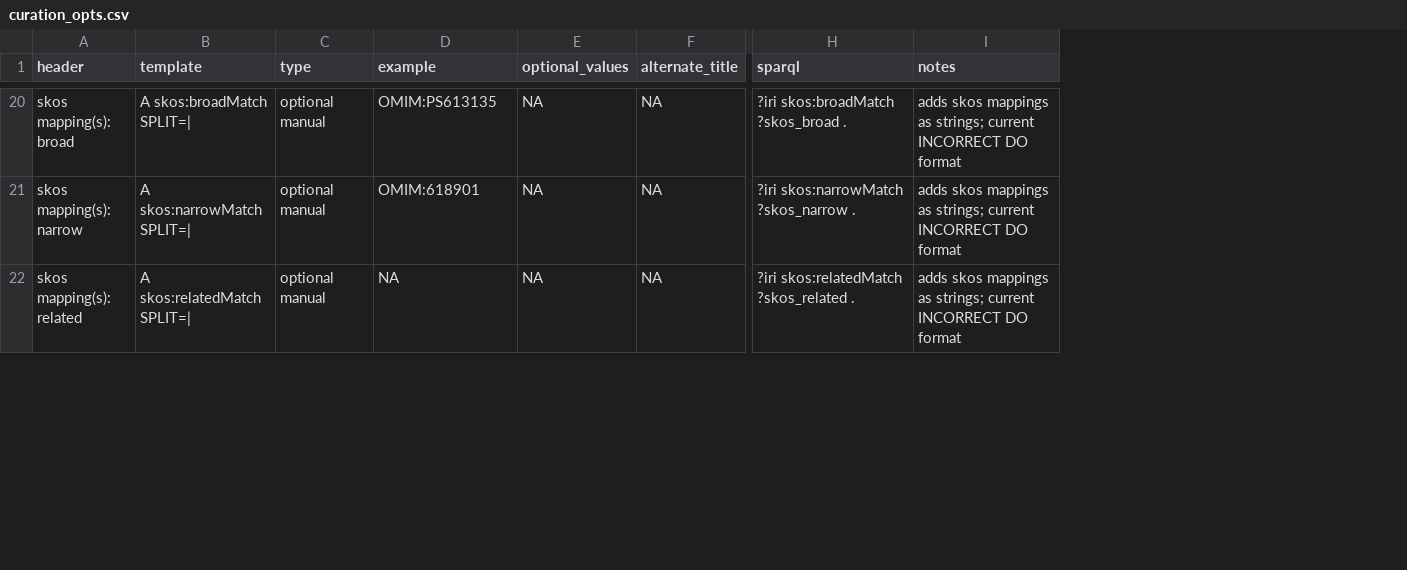
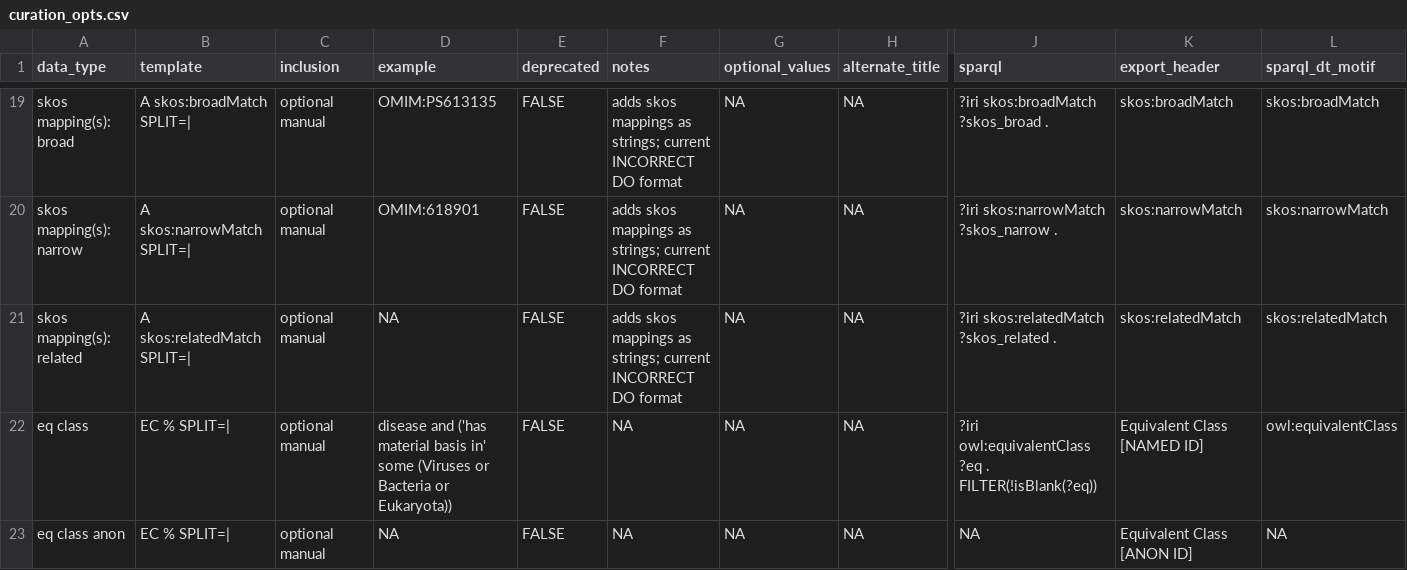
Before and after one commit to DiseaseOntology/DO.utils, a CSV file: data-raw/curation_opts.csv, drawn as a sheet; only a part is shown, gaps mark what is left out; addresses are those after the commit; rows hold the shown columns only; ↵ is a line break in a cell; the diff covers the shown part only; the diff names each change by its address in the sheet, - before the commit and + after, or states it on an @@ line.

```diff
--- a/data-raw/curation_opts.csv
+++ b/data-raw/curation_opts.csv
+column E (deprecated), rows 19-21: all FALSE
+column F (notes), rows 19-21: all adds skos mappings as strings; current INCORRECT DO format
+column L (sparql_dt_motif), rows 19-21: skos:broadMatch | skos:narrowMatch | skos:relatedMatch
-A1: header
+A1: data_type
-C1: type
+C1: inclusion
-K1: notes
+K1: export_header
-K19 (export_header): adds skos mappings as strings; current INCORRECT DO format
+K19 (export_header): skos:broadMatch
-K20 (export_header): adds skos mappings as strings; current INCORRECT DO format
+K20 (export_header): skos:narrowMatch
-K21 (export_header): adds skos mappings as strings; current INCORRECT DO format
+K21 (export_header): skos:relatedMatch
+row 22: eq class | EC % SPLIT=| | optional manual | disease and ('has material basis in' some (Viruses or Bacteria or Eukaryota)) | FALSE | NA | NA | NA | ?iri owl:equivalentClass ?eq . ↵ FILTER(!isBlank(?eq)) | Equivalent Class [NAMED ID] | owl:equivalentClass
+row 23: eq class anon | EC % SPLIT=| | optional manual | NA | FALSE | NA | NA | NA | NA | Equivalent Class [ANON ID] | NA
```
Also changed, not shown: 6 added rows, 2 removed rows and 53 edited cells elsewhere in this file, 18 other files.
